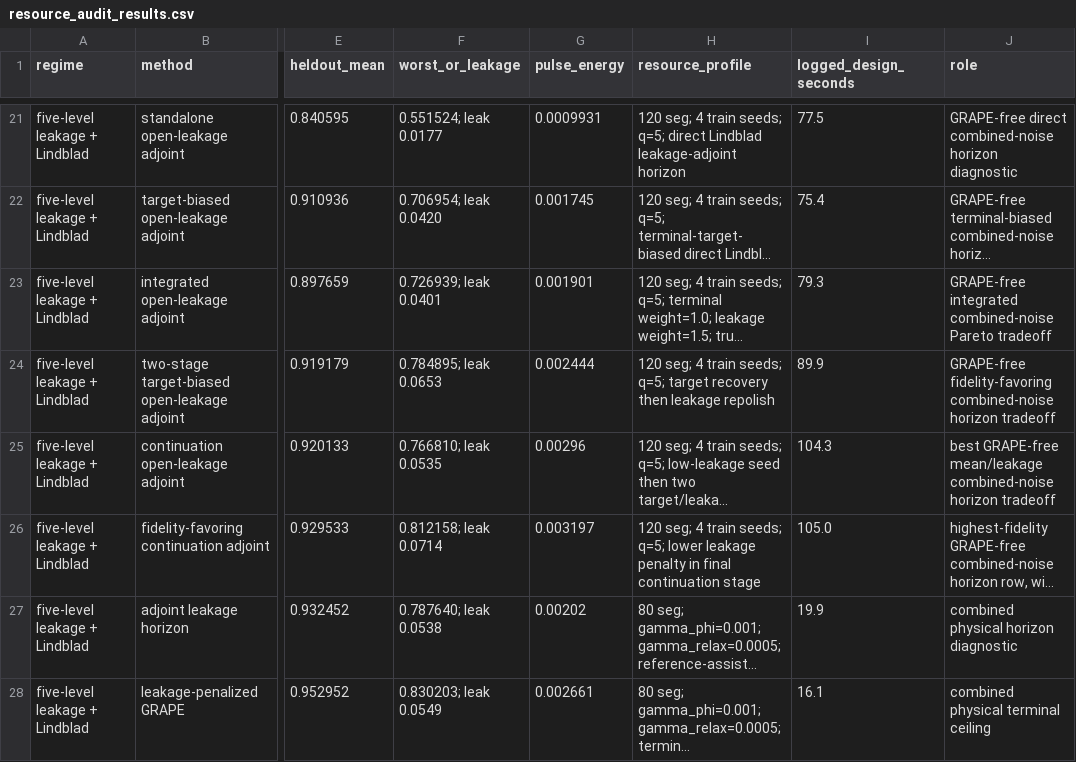
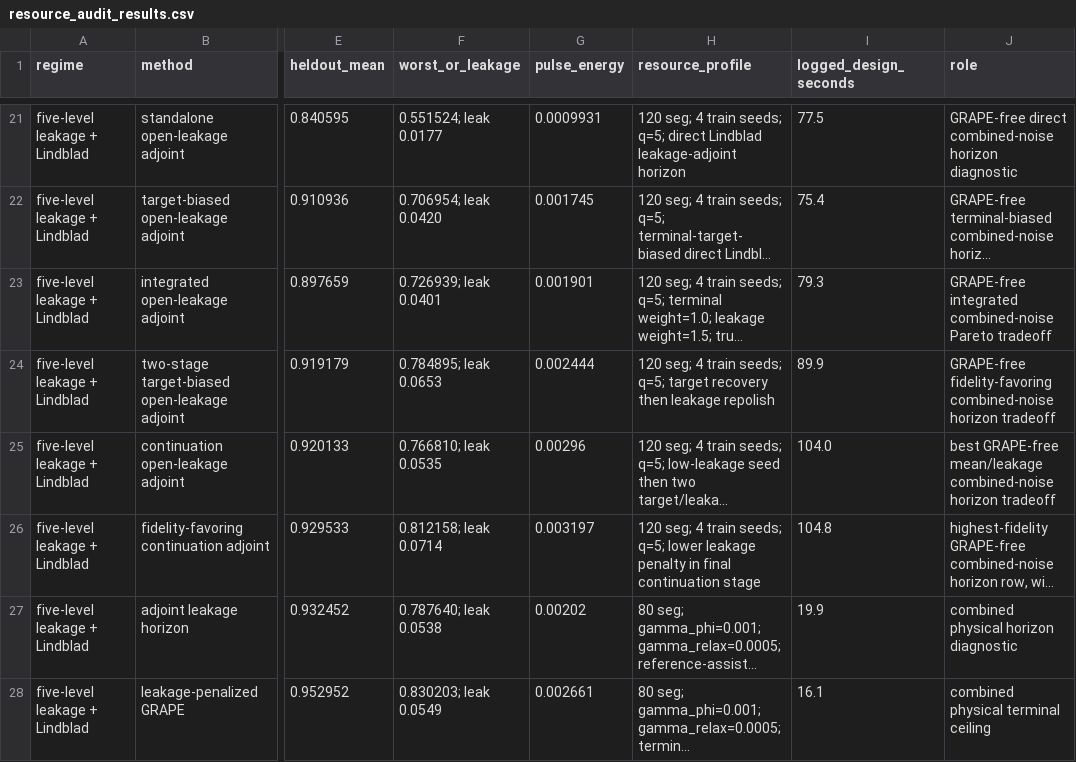
Before and after one commit to FelixY0ung/Robust-Quantum-State-Transfer-via-Disorder-Dressed-Lyapunov-Feedback, a CSV file: results/resource_audit_results.csv, drawn as a sheet; only a part is shown, gaps mark what is left out; long unchanged cells end in …; the diff names each change by its address in the sheet, - before the commit and + after, or states it on an @@ line.

```diff
--- a/results/resource_audit_results.csv
+++ b/results/resource_audit_results.csv
-I25 (logged_design_seconds): 104.3
+I25 (logged_design_seconds): 104.0
-I26 (logged_design_seconds): 105.0
+I26 (logged_design_seconds): 104.8
```
Also changed, not shown: results/open_leakage_pareto_audit_results.csv, 11 other files.
